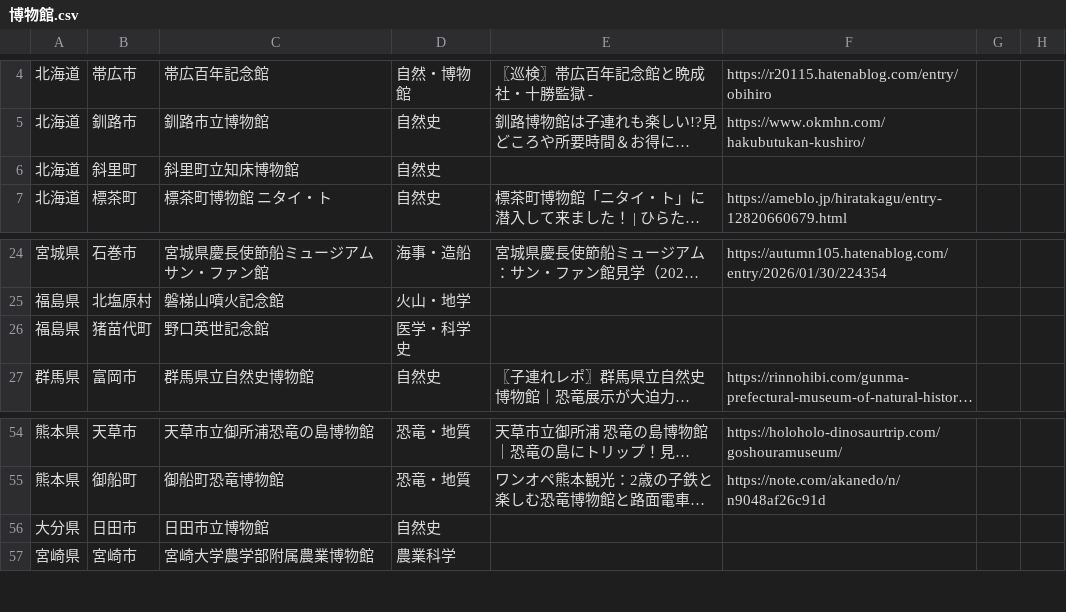
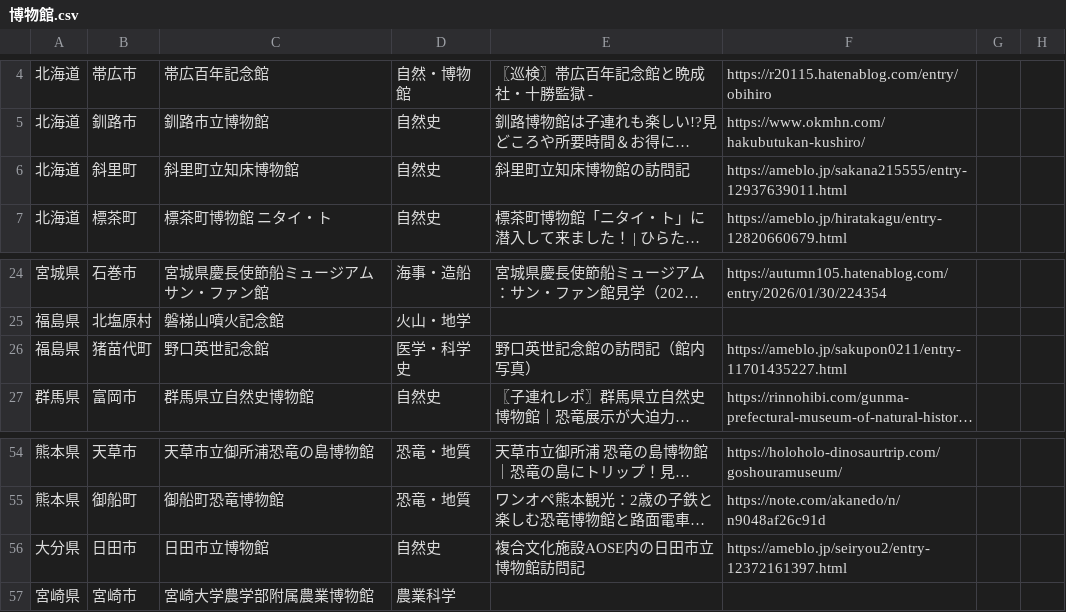
Before and after one commit to ordinary-apartment/ordinary-apartment.github.io, a CSV file: data/博物館.csv, drawn as a sheet; only a part is shown, gaps mark what is left out; long unchanged cells end in …; the diff names each change by its address in the sheet, - before the commit and + after, or states it on an @@ line.

```diff
--- a/data/博物館.csv
+++ b/data/博物館.csv
-E6: (empty)
+E6: 斜里町立知床博物館の訪問記
-F6: (empty)
+F6: https://ameblo.jp/sakana215555/entry-12937639011.html
-E26: (empty)
+E26: 野口英世記念館の訪問記（館内写真）
-F26: (empty)
+F26: https://ameblo.jp/sakupon0211/entry-11701435227.html
-E56: (empty)
+E56: 複合文化施設AOSE内の日田市立博物館訪問記
-F56: (empty)
+F56: https://ameblo.jp/seiryou2/entry-12372161397.html
```
Also changed, not shown: data/水族館・海中施設.csv, data/科学館.csv, 2 other files.
